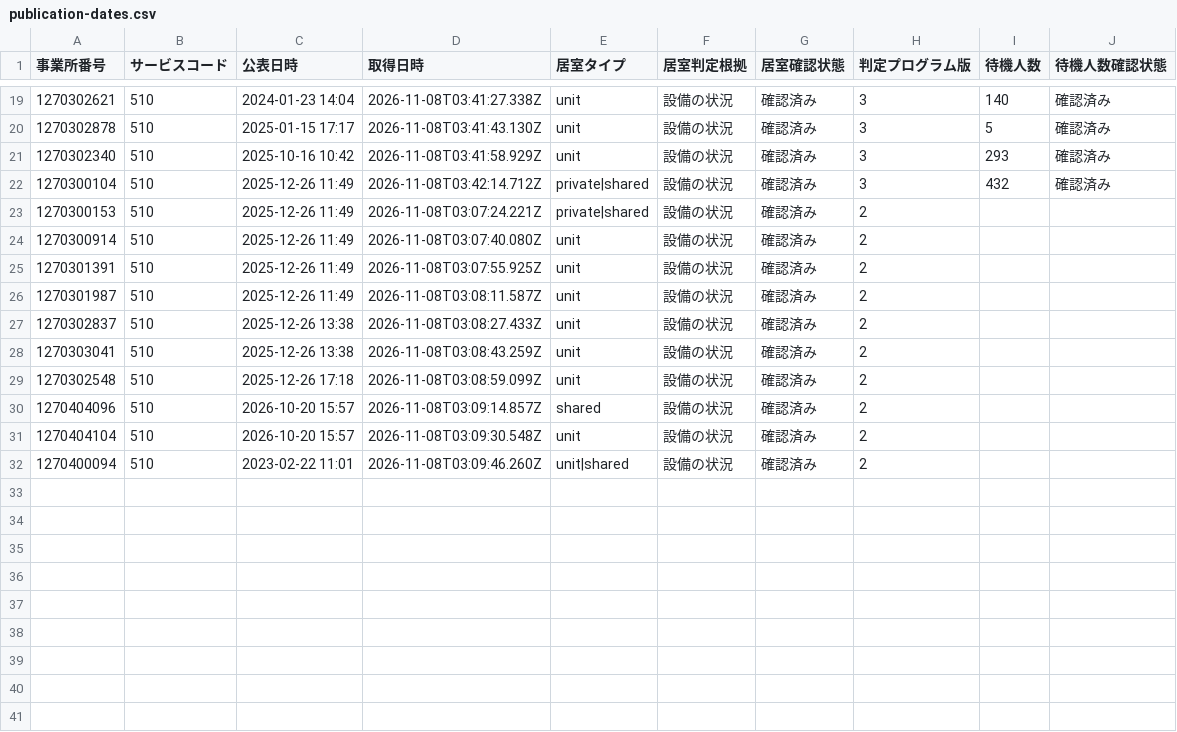
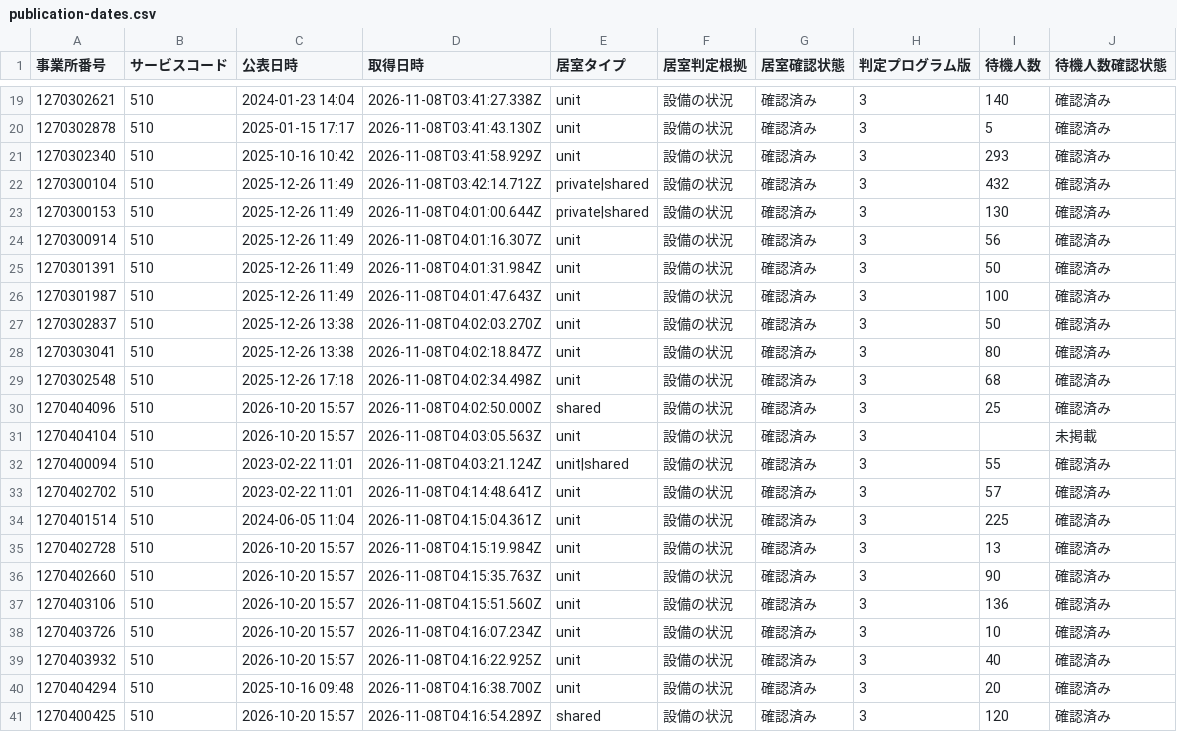
Before and after one commit to royalaihoshi-tech/chiba-tokuyo-public-data, a CSV file: publication-dates.csv, drawn as a sheet; only a part is shown, gaps mark what is left out; the diff covers the shown part only.

```diff
--- a/publication-dates.csv
+++ b/publication-dates.csv
@@ -22,11 +22,20 @@
 1270300104,510,2025-12-26 11:49,2026-11-08T03:42:14.712Z,private|shared,設備の状況,確認済み,3,432,確認済み
-1270300153,510,2025-12-26 11:49,2026-11-08T03:07:24.221Z,private|shared,設備の状況,確認済み,2,,
-1270300914,510,2025-12-26 11:49,2026-11-08T03:07:40.080Z,unit,設備の状況,確認済み,2,,
-1270301391,510,2025-12-26 11:49,2026-11-08T03:07:55.925Z,unit,設備の状況,確認済み,2,,
-1270301987,510,2025-12-26 11:49,2026-11-08T03:08:11.587Z,unit,設備の状況,確認済み,2,,
-1270302837,510,2025-12-26 13:38,2026-11-08T03:08:27.433Z,unit,設備の状況,確認済み,2,,
-1270303041,510,2025-12-26 13:38,2026-11-08T03:08:43.259Z,unit,設備の状況,確認済み,2,,
-1270302548,510,2025-12-26 17:18,2026-11-08T03:08:59.099Z,unit,設備の状況,確認済み,2,,
-1270404096,510,2026-10-20 15:57,2026-11-08T03:09:14.857Z,shared,設備の状況,確認済み,2,,
-1270404104,510,2026-10-20 15:57,2026-11-08T03:09:30.548Z,unit,設備の状況,確認済み,2,,
-1270400094,510,2023-02-22 11:01,2026-11-08T03:09:46.260Z,unit|shared,設備の状況,確認済み,2,,
+1270300153,510,2025-12-26 11:49,2026-11-08T04:01:00.644Z,private|shared,設備の状況,確認済み,3,130,確認済み
+1270300914,510,2025-12-26 11:49,2026-11-08T04:01:16.307Z,unit,設備の状況,確認済み,3,56,確認済み
+1270301391,510,2025-12-26 11:49,2026-11-08T04:01:31.984Z,unit,設備の状況,確認済み,3,50,確認済み
+1270301987,510,2025-12-26 11:49,2026-11-08T04:01:47.643Z,unit,設備の状況,確認済み,3,100,確認済み
+1270302837,510,2025-12-26 13:38,2026-11-08T04:02:03.270Z,unit,設備の状況,確認済み,3,50,確認済み
+1270303041,510,2025-12-26 13:38,2026-11-08T04:02:18.847Z,unit,設備の状況,確認済み,3,80,確認済み
+1270302548,510,2025-12-26 17:18,2026-11-08T04:02:34.498Z,unit,設備の状況,確認済み,3,68,確認済み
+1270404096,510,2026-10-20 15:57,2026-11-08T04:02:50.000Z,shared,設備の状況,確認済み,3,25,確認済み
+1270404104,510,2026-10-20 15:57,2026-11-08T04:03:05.563Z,unit,設備の状況,確認済み,3,,未掲載
+1270400094,510,2023-02-22 11:01,2026-11-08T04:03:21.124Z,unit|shared,設備の状況,確認済み,3,55,確認済み
+1270402702,510,2023-02-22 11:01,2026-11-08T04:14:48.641Z,unit,設備の状況,確認済み,3,57,確認済み
+1270401514,510,2024-06-05 11:04,2026-11-08T04:15:04.361Z,unit,設備の状況,確認済み,3,225,確認済み
+1270402728,510,2026-10-20 15:57,2026-11-08T04:15:19.984Z,unit,設備の状況,確認済み,3,13,確認済み
+1270402660,510,2026-10-20 15:57,2026-11-08T04:15:35.763Z,unit,設備の状況,確認済み,3,90,確認済み
+1270403106,510,2026-10-20 15:57,2026-11-08T04:15:51.560Z,unit,設備の状況,確認済み,3,136,確認済み
+1270403726,510,2026-10-20 15:57,2026-11-08T04:16:07.234Z,unit,設備の状況,確認済み,3,10,確認済み
+1270403932,510,2026-10-20 15:57,2026-11-08T04:16:22.925Z,unit,設備の状況,確認済み,3,40,確認済み
+1270404294,510,2025-10-16 09:48,2026-11-08T04:16:38.700Z,unit,設備の状況,確認済み,3,20,確認済み
+1270400425,510,2026-10-20 15:57,2026-11-08T04:16:54.289Z,shared,設備の状況,確認済み,3,120,確認済み
```
Also changed, not shown: 1 added row elsewhere in this file.
